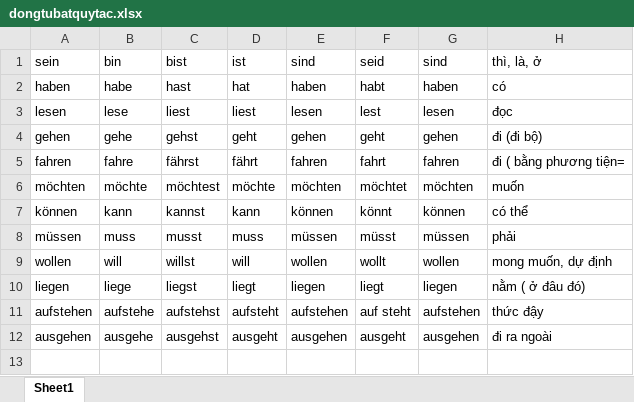
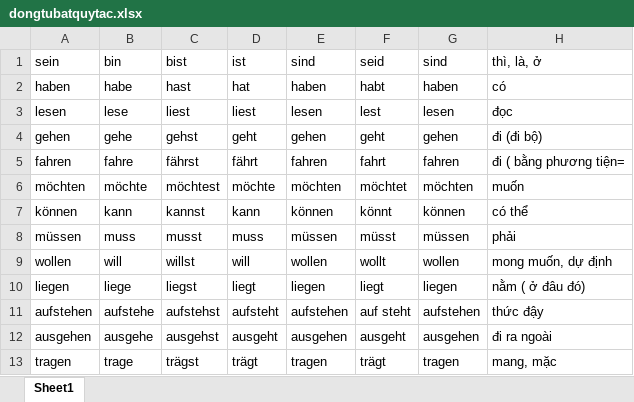
Before and after one commit to binh2555/wort-fur-wort, an Excel workbook: Vocab/dongtubatquytac.xlsx, sheet Sheet1, drawn as a sheet; values as stored, in another font and other column widths than the file's, no borders; the diff names each change by its address in the sheet, - before the commit and + after, or states it on an @@ line.

```diff
--- a/Vocab/dongtubatquytac.xlsx (sheet Sheet1)
+++ b/Vocab/dongtubatquytac.xlsx (sheet Sheet1)
+row 13: tragen | trage | trägst | trägt | tragen | trägt | tragen | mang, mặc
```
Also changed, not shown: 2 other files.
